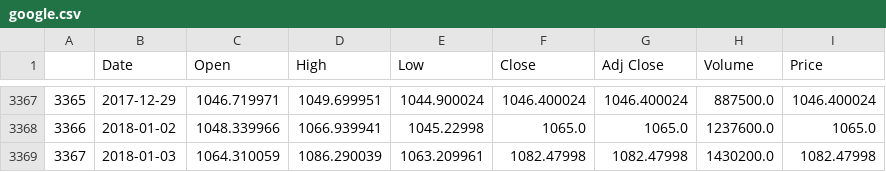
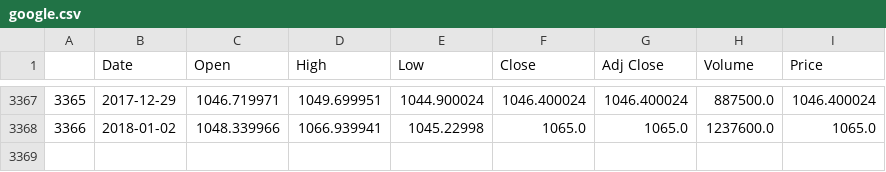
Before and after one commit to luk1684tw/stocker, a CSV file: google.csv, drawn as a sheet; only a part is shown, gaps mark what is left out.

```diff
--- a/google.csv
+++ b/google.csv
@@ -3368,2 +3368 @@
 3366,2018-01-02,1048.339966,1066.939941,1045.22998,1065.0,1065.0,1237600.0,1065.0
-3367,2018-01-03,1064.310059,1086.290039,1063.209961,1082.47998,1082.47998,1430200.0,1082.47998
```
Also changed, not shown: amazon.csv, facebook.csv, 1 other file.
